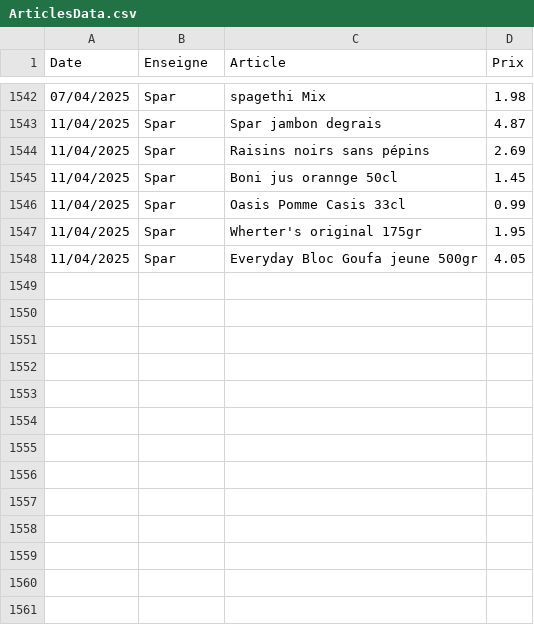
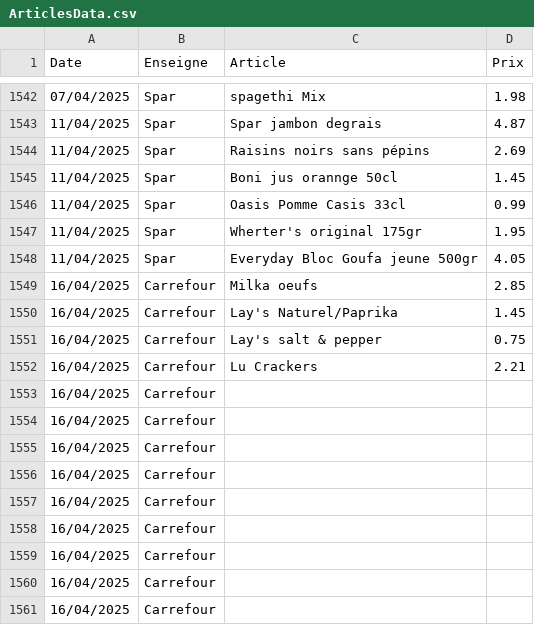
Before and after one commit to TuxStory/ComPrix, a CSV file: ArticlesData.csv, drawn as a sheet; only a part is shown, gaps mark what is left out.

Commit message:
Database Update

```diff
--- a/ArticlesData.csv
+++ b/ArticlesData.csv
@@ -1548 +1548,14 @@ Date,Enseigne,Article,Prix
 11/04/2025,Spar,Everyday Bloc Goufa jeune 500gr,4.05
+16/04/2025,Carrefour,Milka oeufs,2.85
+16/04/2025,Carrefour,Lay's Naturel/Paprika,1.45
+16/04/2025,Carrefour,Lay's salt & pepper,0.75
+16/04/2025,Carrefour,Lu Crackers,2.21
+16/04/2025,Carrefour,
+16/04/2025,Carrefour,
+16/04/2025,Carrefour,
+16/04/2025,Carrefour,
+16/04/2025,Carrefour,
+16/04/2025,Carrefour,
+16/04/2025,Carrefour,
+16/04/2025,Carrefour,
+16/04/2025,Carrefour,
```
